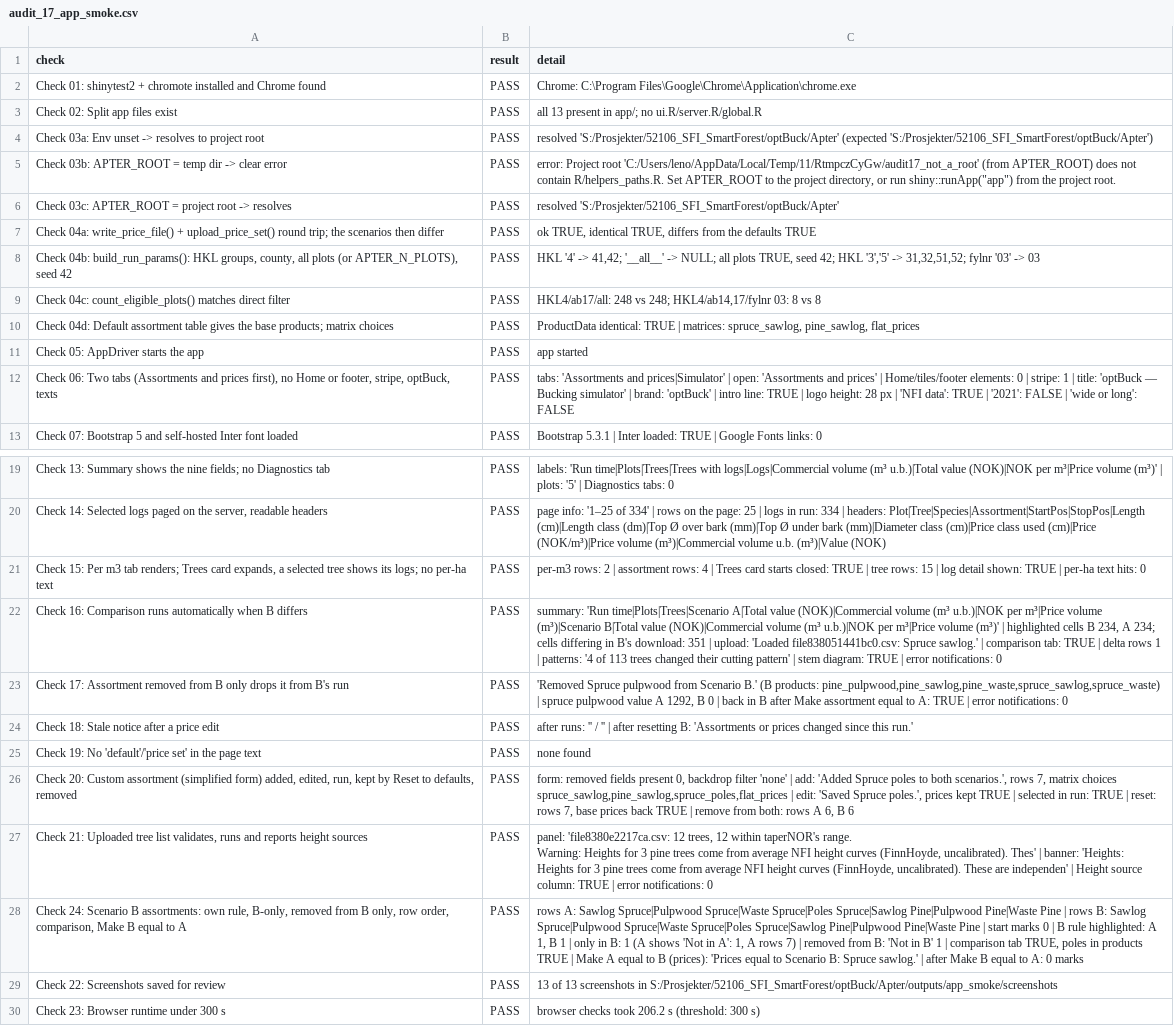
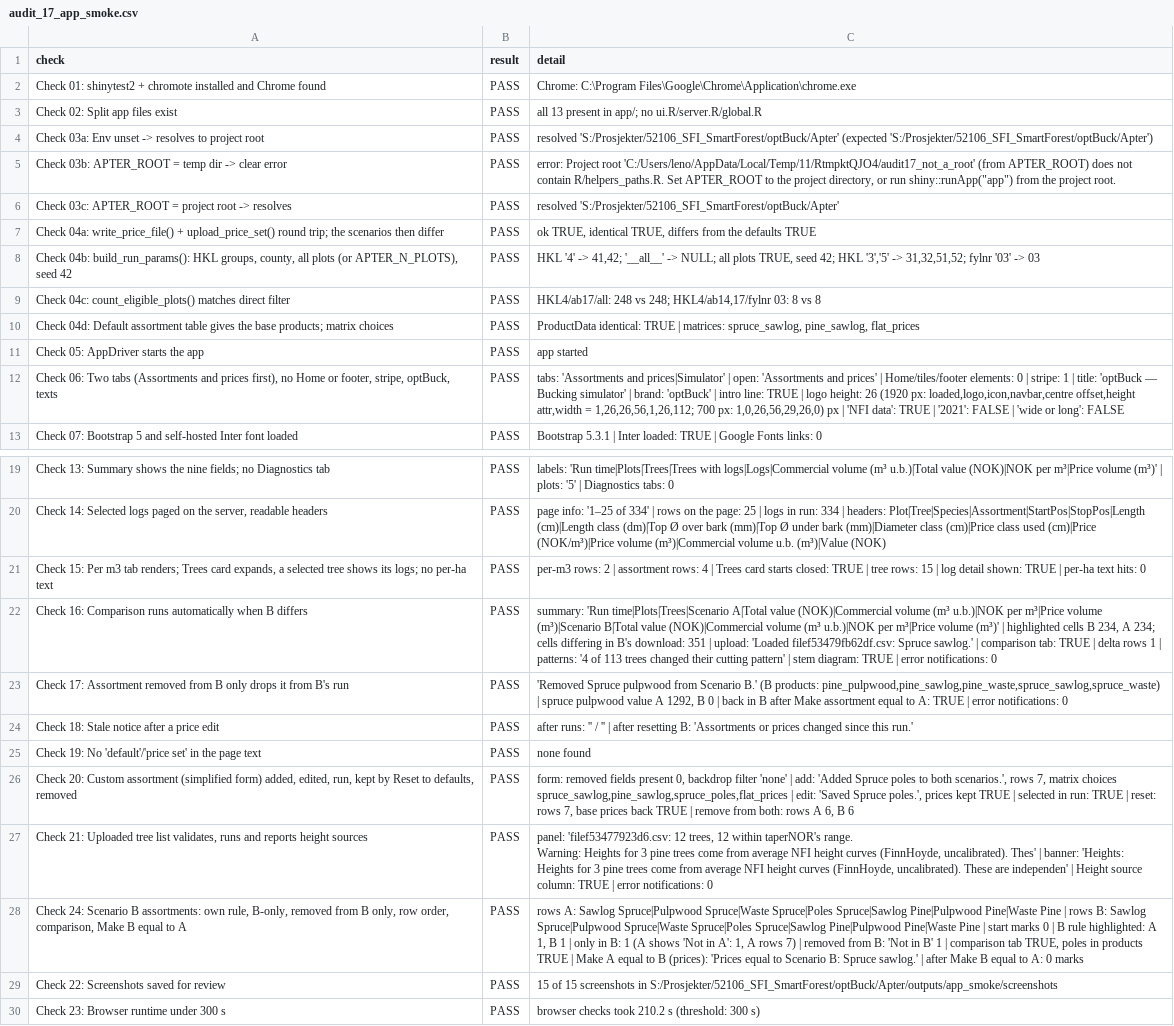
Before and after one commit to SmartForest-no/optBuck, a CSV file: outputs/app_smoke/audit_17_app_smoke.csv, drawn as a sheet; only a part is shown, gaps mark what is left out; the diff names each change by its address in the sheet, - before the commit and + after, or states it on an @@ line.

Commit message:
App: logo sized to the icon (img height + CSS, cache-busted assets), Data source label, full run time in the Summary; audit 17 measures the navbar

```diff
--- a/outputs/app_smoke/audit_17_app_smoke.csv
+++ b/outputs/app_smoke/audit_17_app_smoke.csv
-C5 (detail): …Project root 'C:/Users/leno/AppData/Local/Temp/11/RtmpczCyGw/audit17_not_a_root' (from APTER_ROOT)…
+C5 (detail): …Project root 'C:/Users/leno/AppData/Local/Temp/11/RtmpktQJO4/audit17_not_a_root' (from APTER_ROOT)…
-C12 (detail): …logo height: 28 px |…
+C12 (detail): …logo height: 26 (1920 px: loaded,logo,icon,navbar,centre offset,height attr,width = 1,26,26,56,1,26,112; 700 px: 1,0,26,56,29,26,0) px |…
-C22 (detail): …upload: 'Loaded file838051441bc0.csv: Spruce sawlog.'…
+C22 (detail): …upload: 'Loaded filef53479fb62df.csv: Spruce sawlog.'…
-C27 (detail): panel: 'file8380e2217ca.csv: 12 trees,…
+C27 (detail): panel: 'filef53477923d6.csv: 12 trees,…
-C29 (detail): 13 of 13 screenshots in…
+C29 (detail): 15 of 15 screenshots in…
-C30 (detail): …checks took 206.2 s (threshold:…
+C30 (detail): …checks took 210.2 s (threshold:…
```
Also changed, not shown: outputs/sampled_plot_backend_smoke/audit_16_sampled_plot_backend_smoke.csv, outputs/tree_lists/audit_21_tree_lists_and_heights.csv, 18 other files.
